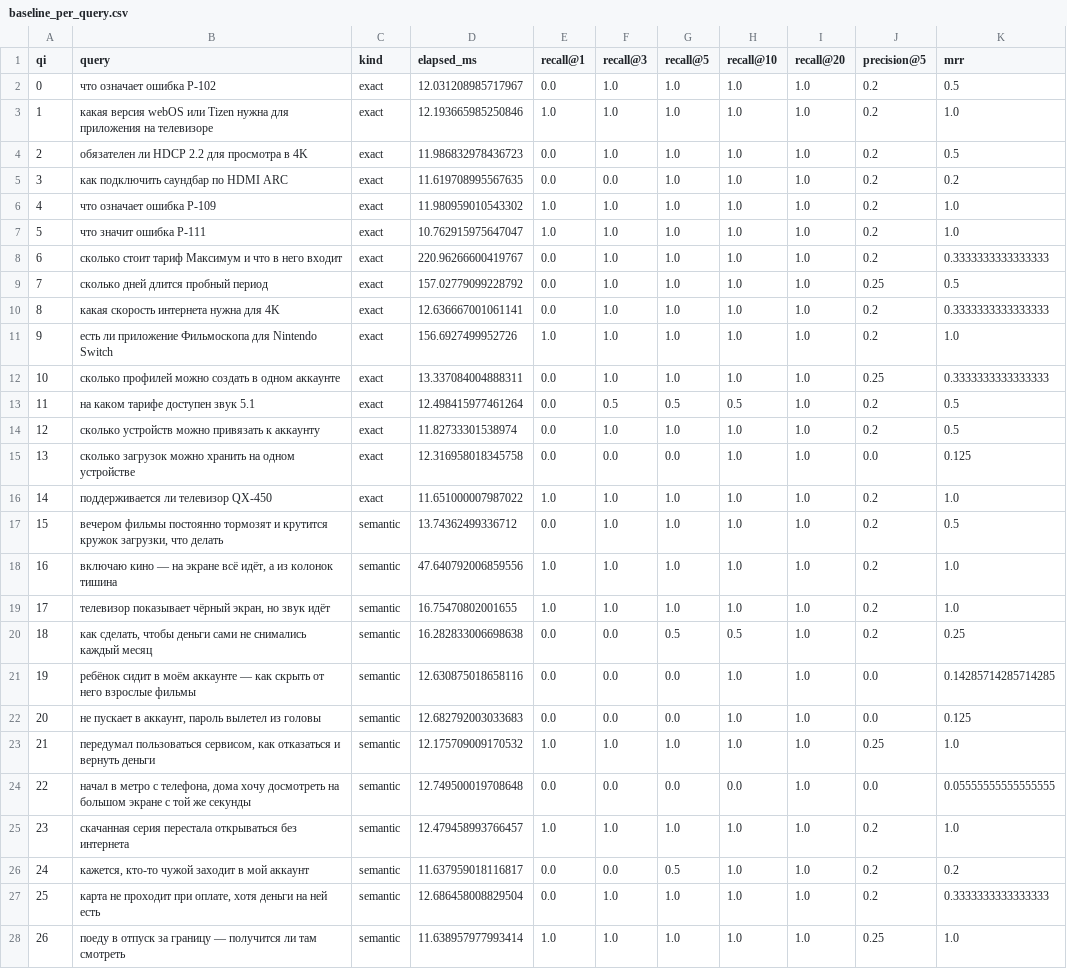
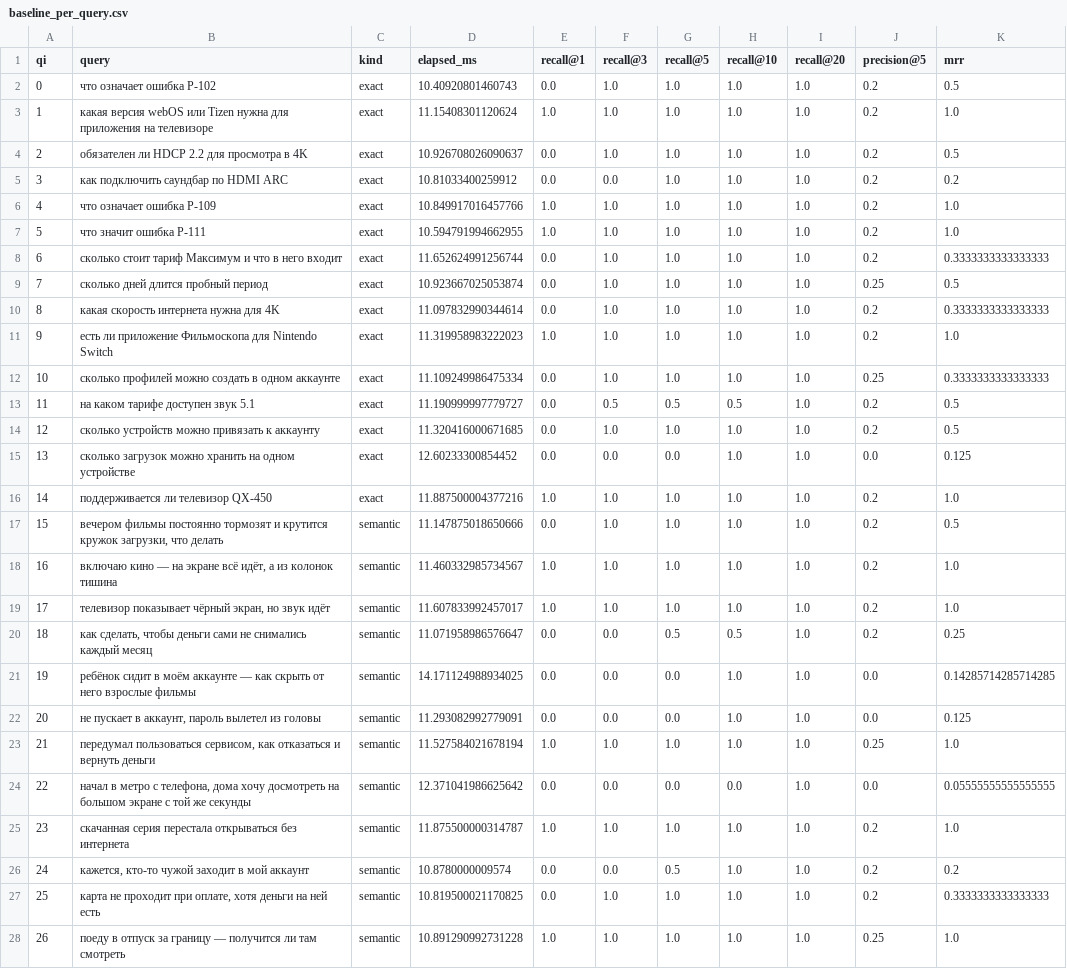
Before and after one commit to nda86/yp_rag, a CSV file: baseline_per_query.csv, drawn as a sheet; only a part is shown; the diff covers the shown part only; the diff names each change by its address in the sheet, - before the commit and + after, or states it on an @@ line.

```diff
--- a/baseline_per_query.csv
+++ b/baseline_per_query.csv
-D2 (elapsed_ms): 12.031208985717967
+D2 (elapsed_ms): 10.40920801460743
-D3 (elapsed_ms): 12.193665985250846
+D3 (elapsed_ms): 11.15408301120624
-D4 (elapsed_ms): 11.986832978436723
+D4 (elapsed_ms): 10.926708026090637
-D5 (elapsed_ms): 11.619708995567635
+D5 (elapsed_ms): 10.81033400259912
-D6 (elapsed_ms): 11.980959010543302
+D6 (elapsed_ms): 10.849917016457766
-D7 (elapsed_ms): 10.762915975647047
+D7 (elapsed_ms): 10.594791994662955
-D8 (elapsed_ms): 220.96266600419767
+D8 (elapsed_ms): 11.652624991256744
-D9 (elapsed_ms): 157.02779099228792
+D9 (elapsed_ms): 10.923667025053874
-D10 (elapsed_ms): 12.636667001061141
+D10 (elapsed_ms): 11.097832990344614
-D11 (elapsed_ms): 156.6927499952726
+D11 (elapsed_ms): 11.319958983222023
-D12 (elapsed_ms): 13.337084004888311
+D12 (elapsed_ms): 11.109249986475334
-D13 (elapsed_ms): 12.498415977461264
+D13 (elapsed_ms): 11.190999997779727
-D14 (elapsed_ms): 11.82733301538974
+D14 (elapsed_ms): 11.320416000671685
-D15 (elapsed_ms): 12.316958018345758
+D15 (elapsed_ms): 12.60233300854452
-D16 (elapsed_ms): 11.651000007987022
+D16 (elapsed_ms): 11.887500004377216
-D17 (elapsed_ms): 13.74362499336712
+D17 (elapsed_ms): 11.147875018650666
-D18 (elapsed_ms): 47.640792006859556
+D18 (elapsed_ms): 11.460332985734567
-D19 (elapsed_ms): 16.75470802001655
+D19 (elapsed_ms): 11.607833992457017
-D20 (elapsed_ms): 16.282833006698638
+D20 (elapsed_ms): 11.071958986576647
-D21 (elapsed_ms): 12.630875018658116
+D21 (elapsed_ms): 14.171124988934025
-D22 (elapsed_ms): 12.682792003033683
+D22 (elapsed_ms): 11.293082992779091
-D23 (elapsed_ms): 12.175709009170532
+D23 (elapsed_ms): 11.527584021678194
-D24 (elapsed_ms): 12.749500019708648
+D24 (elapsed_ms): 12.371041986625642
-D25 (elapsed_ms): 12.479458993766457
+D25 (elapsed_ms): 11.875500000314787
-D26 (elapsed_ms): 11.637959018116817
+D26 (elapsed_ms): 10.8780000009574
-D27 (elapsed_ms): 12.686458008829504
+D27 (elapsed_ms): 10.819500021170825
-D28 (elapsed_ms): 11.638957977993414
+D28 (elapsed_ms): 10.891290992731228
```
Also changed, not shown: 29 edited cells elsewhere in this file, 6 other files.
